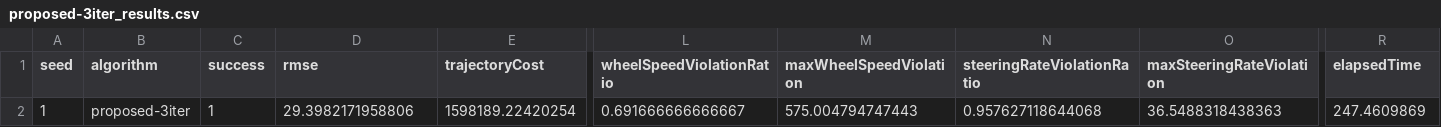
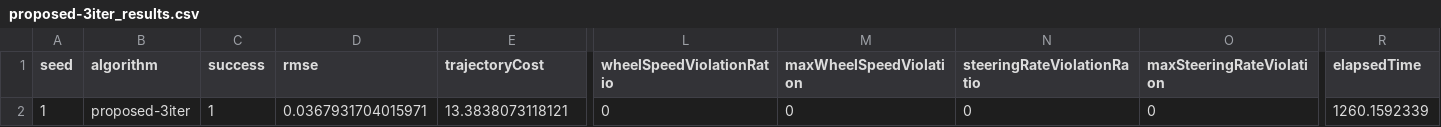
Before and after one commit to yannie-15/RSS-MPC-Comparison-Pipeline, a CSV file: results/paper_reproduction/proposed-3iter_results.csv, drawn as a sheet; only a part is shown, gaps mark what is left out; the diff names each change by its address in the sheet, - before the commit and + after, or states it on an @@ line.

```diff
--- a/results/paper_reproduction/proposed-3iter_results.csv
+++ b/results/paper_reproduction/proposed-3iter_results.csv
-D2 (rmse): 29.3982171958806
+D2 (rmse): 0.0367931704015971
-E2 (trajectoryCost): 1598189.22420254
+E2 (trajectoryCost): 13.3838073118121
-L2 (wheelSpeedViolationRatio): 0.691666666666667
+L2 (wheelSpeedViolationRatio): 0
-M2 (maxWheelSpeedViolation): 575.004794747443
+M2 (maxWheelSpeedViolation): 0
-N2 (steeringRateViolationRatio): 0.957627118644068
+N2 (steeringRateViolationRatio): 0
-O2 (maxSteeringRateViolation): 36.5488318438363
+O2 (maxSteeringRateViolation): 0
-R2 (elapsedTime): 247.4609869
+R2 (elapsedTime): 1260.1592339
```
Also changed, not shown: results/paper_reproduction/e-lmpc_results_new.csv, results/paper_reproduction/interior-point_results.csv, 13 other files.
